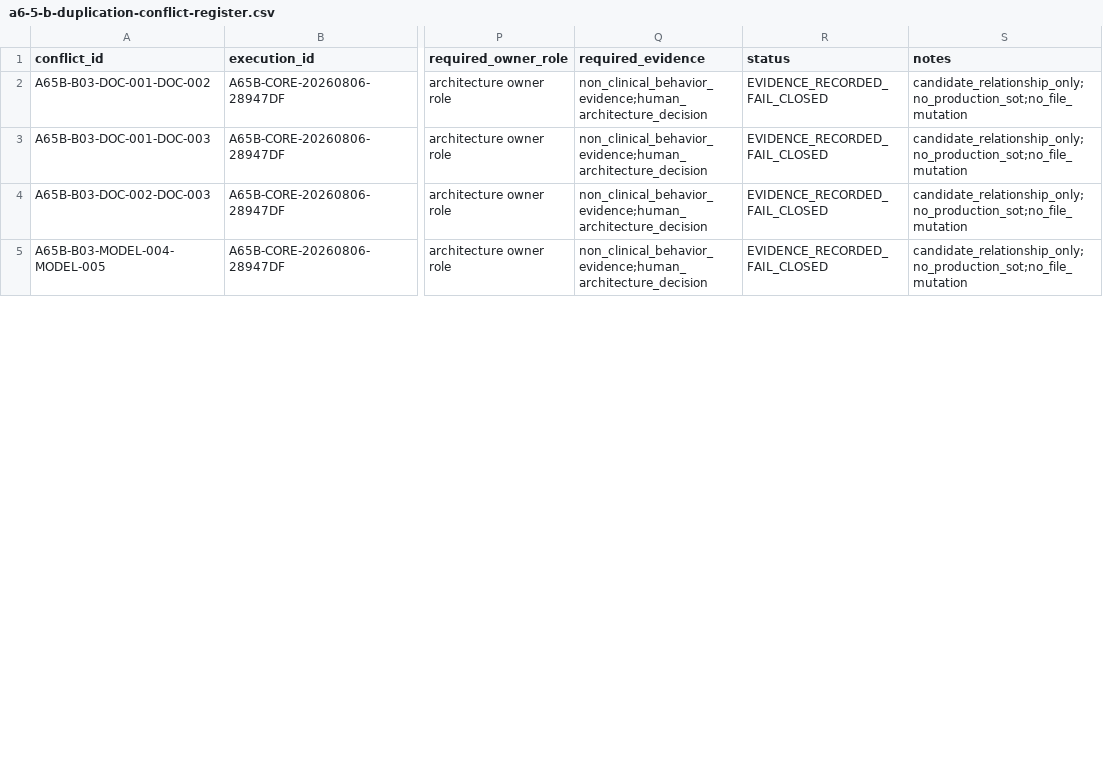
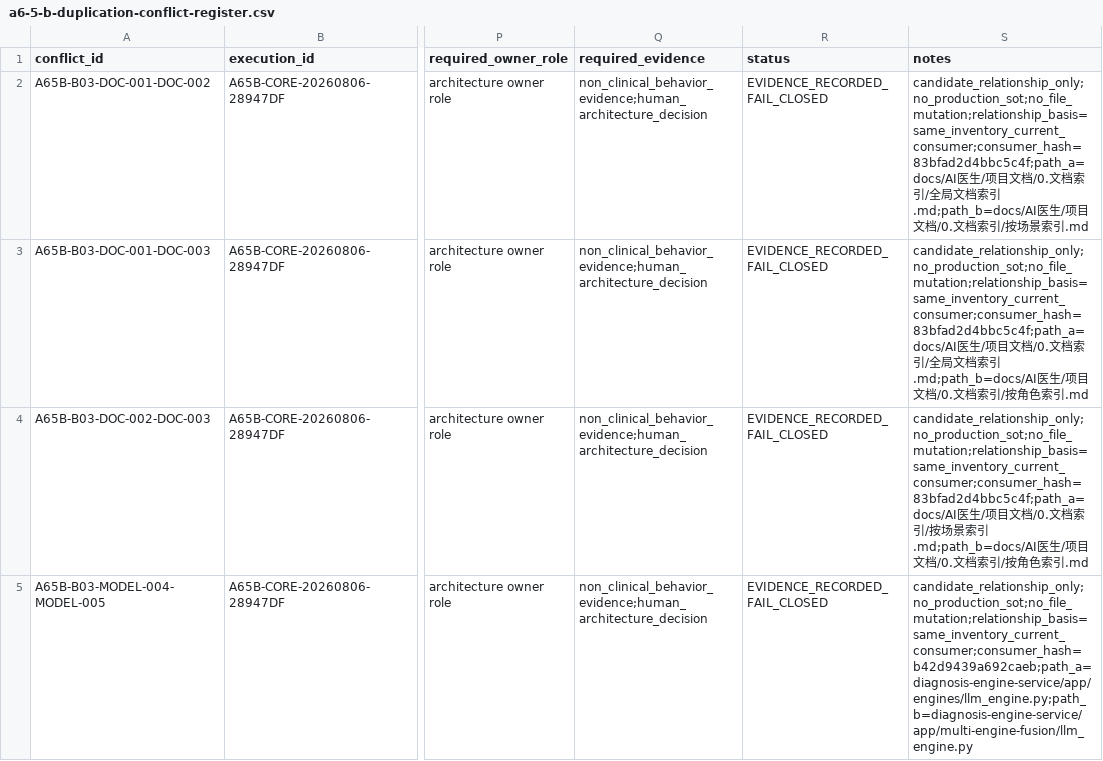
Before and after one commit to cxjchelsea/AIdoctor, a CSV file: docs/refactoring/evidence/phase-a/a6-5/a6-5-b-duplication-conflict-register.csv, drawn as a sheet; only a part is shown, gaps mark what is left out; the diff covers the shown part only; the diff names each change by its address in the sheet, - before the commit and + after, or states it on an @@ line.

```diff
--- a/docs/refactoring/evidence/phase-a/a6-5/a6-5-b-duplication-conflict-register.csv
+++ b/docs/refactoring/evidence/phase-a/a6-5/a6-5-b-duplication-conflict-register.csv
-S2 (notes): candidate_relationship_only;no_production_sot;no_file_mutation
+S2 (notes): candidate_relationship_only;no_production_sot;no_file_mutation;relationship_basis=same_inventory_current_consumer;consumer_hash=83bfad2d4bbc5c4f;path_a=docs/AI医生/项目文档/0.文档索引/全局文档索引.md;path_b=docs/AI医生/项目文档/0.文档索引/按场景索引.md
-S3 (notes): candidate_relationship_only;no_production_sot;no_file_mutation
+S3 (notes): candidate_relationship_only;no_production_sot;no_file_mutation;relationship_basis=same_inventory_current_consumer;consumer_hash=83bfad2d4bbc5c4f;path_a=docs/AI医生/项目文档/0.文档索引/全局文档索引.md;path_b=docs/AI医生/项目文档/0.文档索引/按角色索引.md
-S4 (notes): candidate_relationship_only;no_production_sot;no_file_mutation
+S4 (notes): candidate_relationship_only;no_production_sot;no_file_mutation;relationship_basis=same_inventory_current_consumer;consumer_hash=83bfad2d4bbc5c4f;path_a=docs/AI医生/项目文档/0.文档索引/按场景索引.md;path_b=docs/AI医生/项目文档/0.文档索引/按角色索引.md
-S5 (notes): candidate_relationship_only;no_production_sot;no_file_mutation
+S5 (notes): candidate_relationship_only;no_production_sot;no_file_mutation;relationship_basis=same_inventory_current_consumer;consumer_hash=b42d9439a692caeb;path_a=diagnosis-engine-service/app/engines/llm_engine.py;path_b=diagnosis-engine-service/app/multi-engine-fusion/llm_engine.py
```
Also changed, not shown: 3 edited cells elsewhere in this file, docs/refactoring/evidence/phase-a/a6-5/a6-5-b-validation-evidence.csv, docs/refactoring/evidence/phase-a/a6-5/legacy-design-code-evidence.csv, 4 other files.
